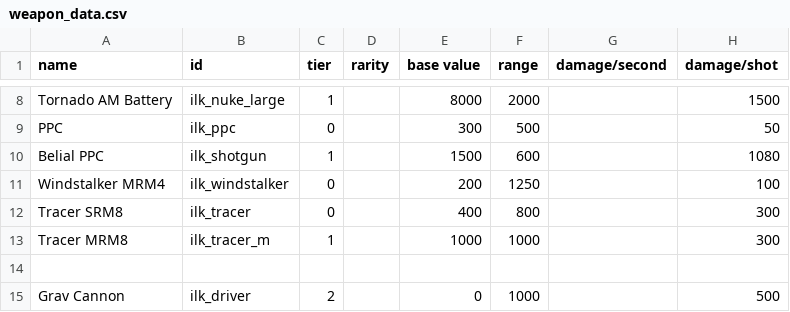
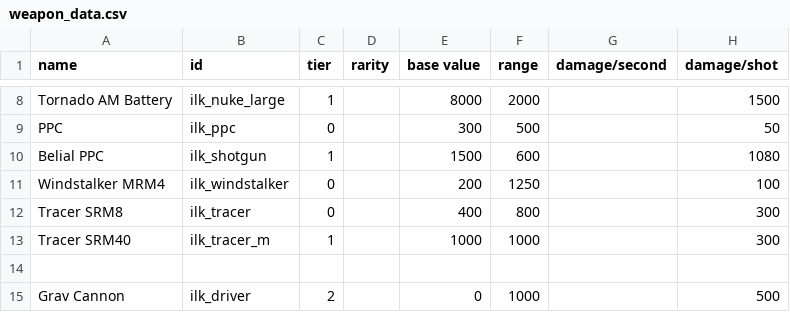
Before and after one commit to jstaf/mayorate, a CSV file: data/weapons/weapon_data.csv, drawn as a sheet; only a part is shown, gaps mark what is left out; the diff names each change by its address in the sheet, - before the commit and + after, or states it on an @@ line.

```diff
--- a/data/weapons/weapon_data.csv
+++ b/data/weapons/weapon_data.csv
-A13 (name): Tracer MRM8
+A13 (name): Tracer SRM40
```
Also changed, not shown: data/strings/descriptions.csv, 1 other file.
